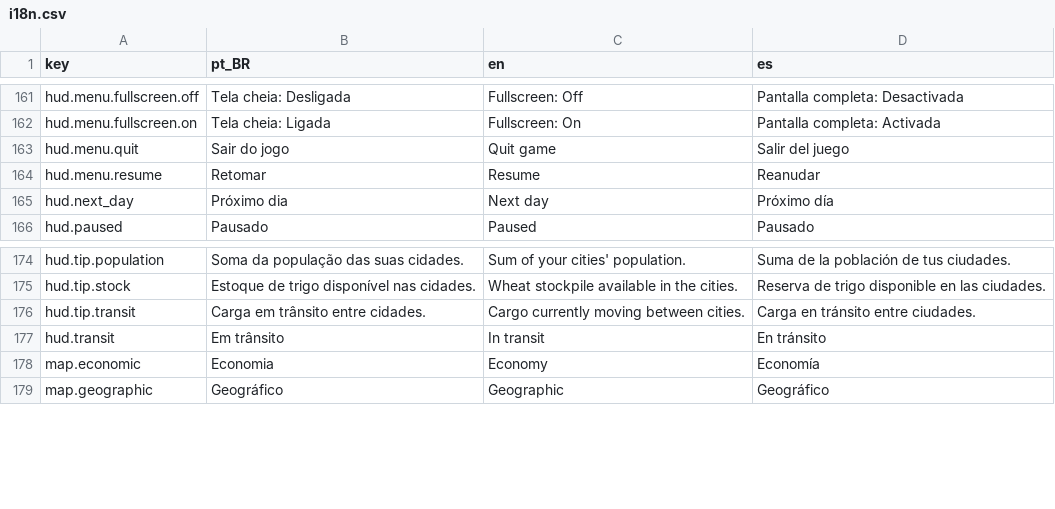
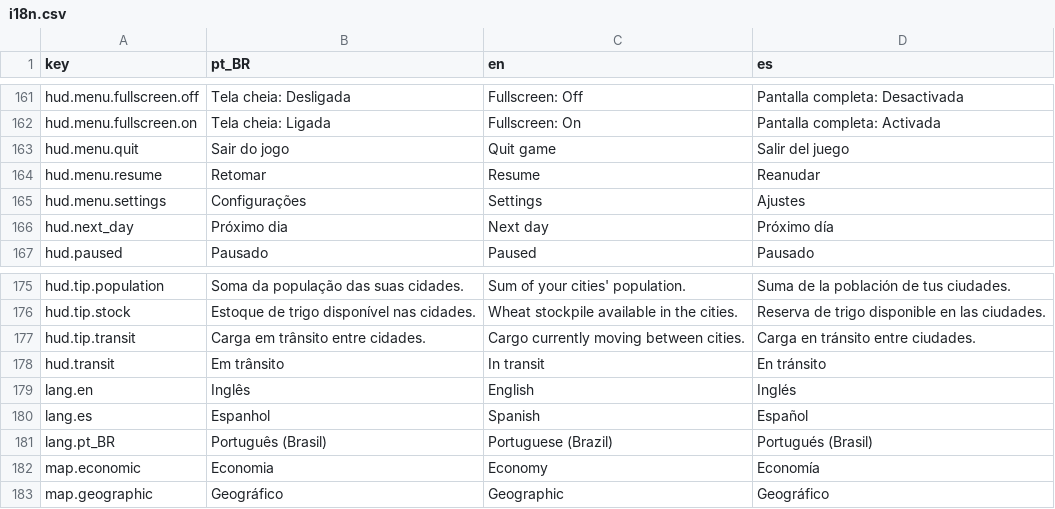
Before and after one commit to Arturstriker3/game-godot, a CSV file: data/definitions/i18n/i18n.csv, drawn as a sheet; only a part is shown, gaps mark what is left out.

Commit message:
feat(ui): redesign do HUD (fontes Black Ops One/Special Elite, icons, papel)
Novas fontes e licencas, iconografia (sino/deficit/populacao), textura de papel procedural, ajustes de ui_kit/hud, i18n e DESIGN.md. Demo de estilos em docs/ui/hud_demo_3_estilos.html.

```diff
--- a/data/definitions/i18n/i18n.csv
+++ b/data/definitions/i18n/i18n.csv
@@ -164,2 +164,3 @@ hud.menu.quit,Sair do jogo,Quit game,Salir del juego
 hud.menu.resume,Retomar,Resume,Reanudar
+hud.menu.settings,Configurações,Settings,Ajustes
 hud.next_day,Próximo dia,Next day,Próximo día
@@ -177,2 +178,5 @@ hud.tip.transit,Carga em trânsito entre cidades.,Cargo currently moving between
 hud.transit,Em trânsito,In transit,En tránsito
+lang.en,Inglês,English,Inglés
+lang.es,Espanhol,Spanish,Español
+lang.pt_BR,Português (Brasil),Portuguese (Brazil),Portugués (Brasil)
 map.economic,Economia,Economy,Economía
```
Also changed, not shown: 27 other files.
